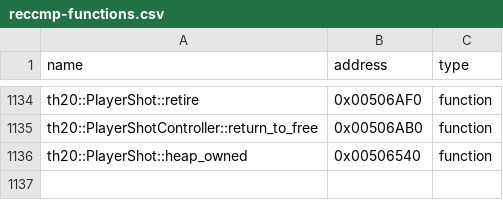
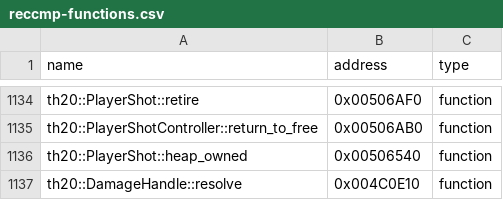
Before and after one commit to N0zoM1z0/th20, a CSV file: config/reccmp-functions.csv, drawn as a sheet; only a part is shown, gaps mark what is left out.

```diff
--- a/config/reccmp-functions.csv
+++ b/config/reccmp-functions.csv
@@ -1136 +1136,2 @@ th20::PlayerShotController::return_to_free,0x00506AB0,function
 th20::PlayerShot::heap_owned,0x00506540,function
+th20::DamageHandle::resolve,0x004C0E10,function
```
Also changed, not shown: config/implemented.csv, config/matches.csv, 14 other files.
